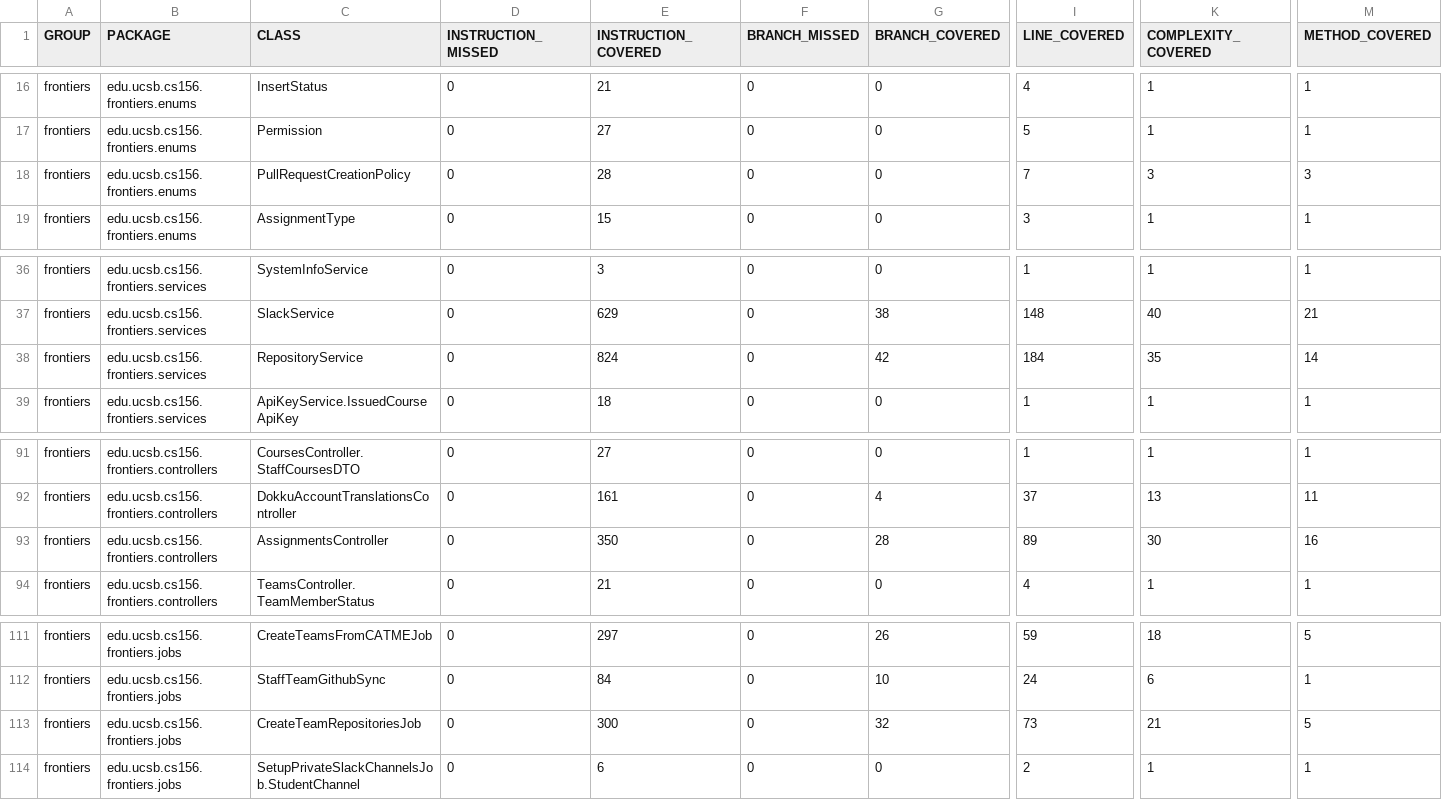
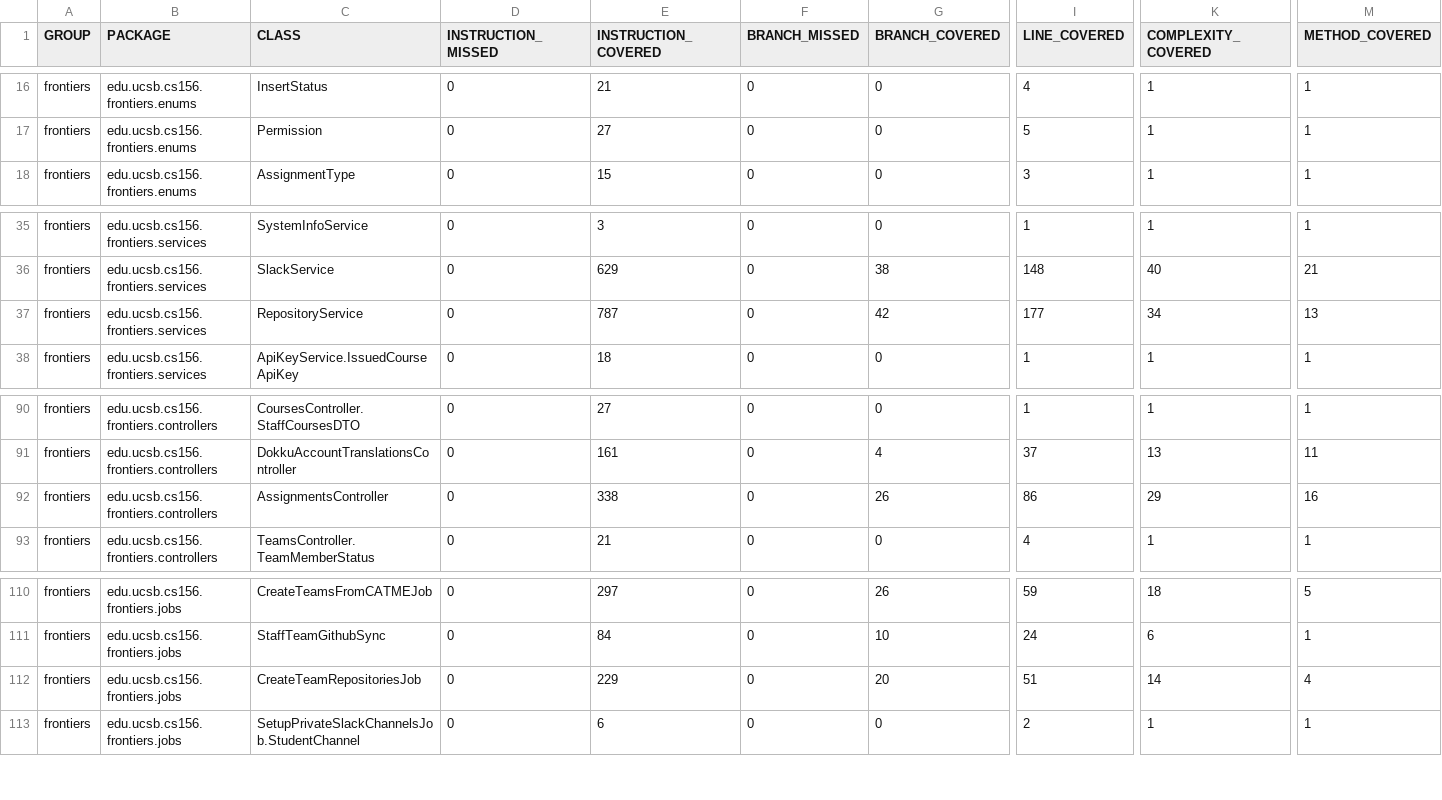
Before and after one commit to ucsb-cs156-f26/proj-frontiers-f26-10, a CSV file: jacoco/jacoco.csv, drawn as a sheet; only a part is shown, gaps mark what is left out; removed rows and columns are numbered as before the commit, all else as after; rows hold the shown columns only; the diff names each change by its address in the sheet, - before the commit and + after, or states it on an @@ line.

Commit message:
Deploying to gh-pages from @ ucsb-cs156-f26/proj-frontiers-f26-10@b3582ce1a657f9f92b690d38145a27cdb9973f18 🚀

```diff
--- a/jacoco/jacoco.csv
+++ b/jacoco/jacoco.csv
-row 18: frontiers | edu.ucsb.cs156.frontiers.enums | PullRequestCreationPolicy | 0 | 28 | 0 | 0 | 7 | 3 | 3
-E37 (INSTRUCTION_COVERED): 824
+E37 (INSTRUCTION_COVERED): 787
-I37 (LINE_COVERED): 184
+I37 (LINE_COVERED): 177
-K37 (COMPLEXITY_COVERED): 35
+K37 (COMPLEXITY_COVERED): 34
-M37 (METHOD_COVERED): 14
+M37 (METHOD_COVERED): 13
-E92 (INSTRUCTION_COVERED): 350
+E92 (INSTRUCTION_COVERED): 338
-G92 (BRANCH_COVERED): 28
+G92 (BRANCH_COVERED): 26
-I92 (LINE_COVERED): 89
+I92 (LINE_COVERED): 86
-K92 (COMPLEXITY_COVERED): 30
+K92 (COMPLEXITY_COVERED): 29
-E112 (INSTRUCTION_COVERED): 300
+E112 (INSTRUCTION_COVERED): 229
-G112 (BRANCH_COVERED): 32
+G112 (BRANCH_COVERED): 20
-I112 (LINE_COVERED): 73
+I112 (LINE_COVERED): 51
-K112 (COMPLEXITY_COVERED): 21
+K112 (COMPLEXITY_COVERED): 14
-M112 (METHOD_COVERED): 5
+M112 (METHOD_COVERED): 4
```
Also changed, not shown: 19 other files.
